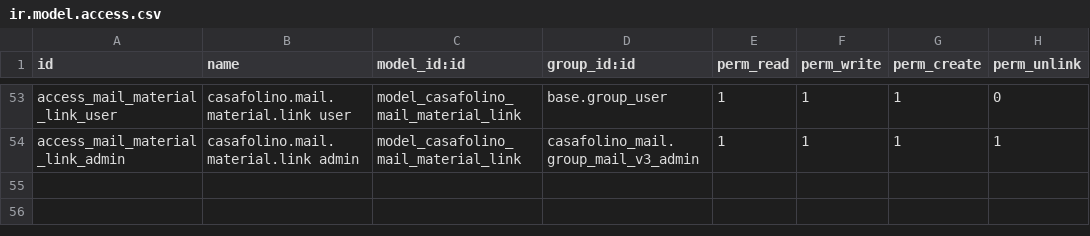
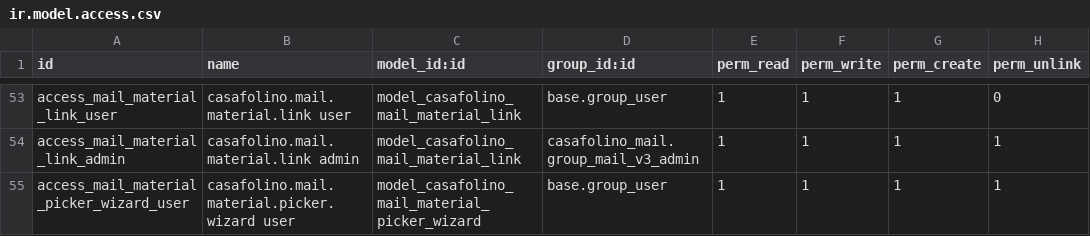
Before and after one commit to casafolino/casafolino-os, a CSV file: casafolino_mail/security/ir.model.access.csv, drawn as a sheet; only a part is shown, gaps mark what is left out; the diff names each change by its address in the sheet, - before the commit and + after, or states it on an @@ line.

Commit message:
feat: attach tracked materials from inbox

```diff
--- a/casafolino_mail/security/ir.model.access.csv
+++ b/casafolino_mail/security/ir.model.access.csv
+row 55: access_mail_material_picker_wizard_user | casafolino.mail.material.picker.wizard user | model_casafolino_mail_material_picker_wizard | base.group_user | 1 | 1 | 1 | 1
```
Also changed, not shown: 6 other files.
